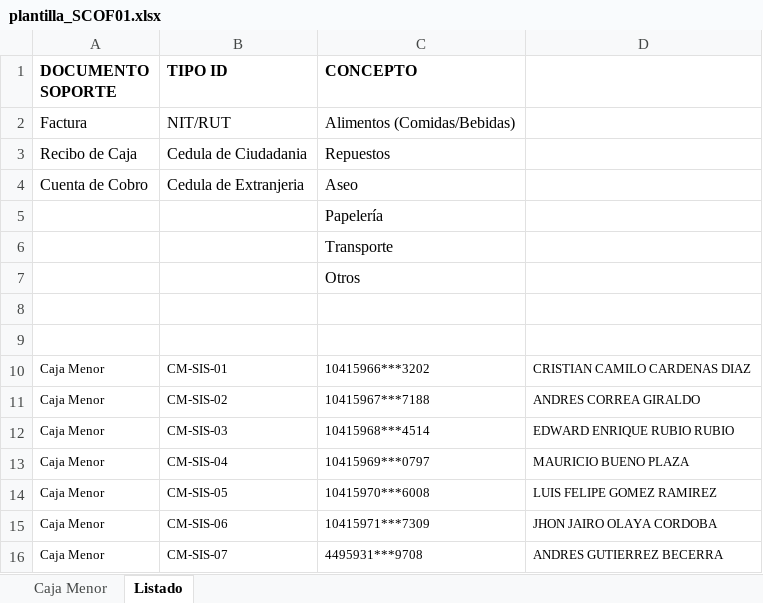
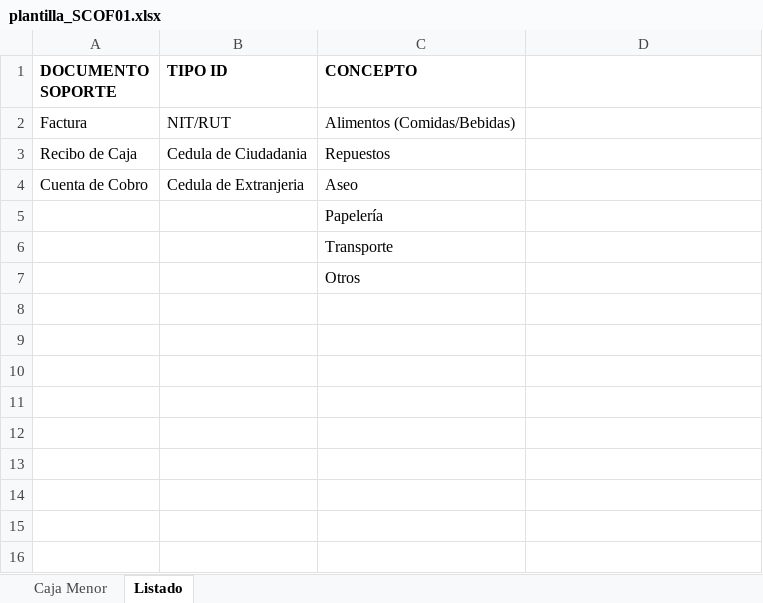
Before and after one commit to Gutipil17/-SIS-Caja-Menor, an Excel workbook: assets/plantilla_SCOF01.xlsx, sheet Listado, drawn as a sheet; values as stored, in another font and other column widths than the file's, no borders; the diff names each change by its address in the sheet, - before the commit and + after, or states it on an @@ line.

```diff
--- a/assets/plantilla_SCOF01.xlsx (sheet Listado)
+++ b/assets/plantilla_SCOF01.xlsx (sheet Listado)
-row 8: (empty)
-row 9: (empty)
-row 10: Caja Menor | CM-SIS-01 | 10415966***3202 | CRISTIAN CAMILO CARDENAS DIAZ
-row 11: Caja Menor | CM-SIS-02 | 10415967***7188 | ANDRES CORREA GIRALDO
-row 12: Caja Menor | CM-SIS-03 | 10415968***4514 | EDWARD ENRIQUE RUBIO RUBIO
-row 13: Caja Menor | CM-SIS-04 | 10415969***0797 | MAURICIO BUENO PLAZA
-row 14: Caja Menor | CM-SIS-05 | 10415970***6008 | LUIS FELIPE GOMEZ RAMIREZ
-row 15: Caja Menor | CM-SIS-06 | 10415971***7309 | JHON JAIRO OLAYA CORDOBA
-row 16: Caja Menor | CM-SIS-07 | 4495931***9708 | ANDRES GUTIERREZ BECERRA
```
Also changed, not shown: sheet Caja Menor, charts or pictures, assets/plantilla_VIATICOS.xlsx, 12 other files.
